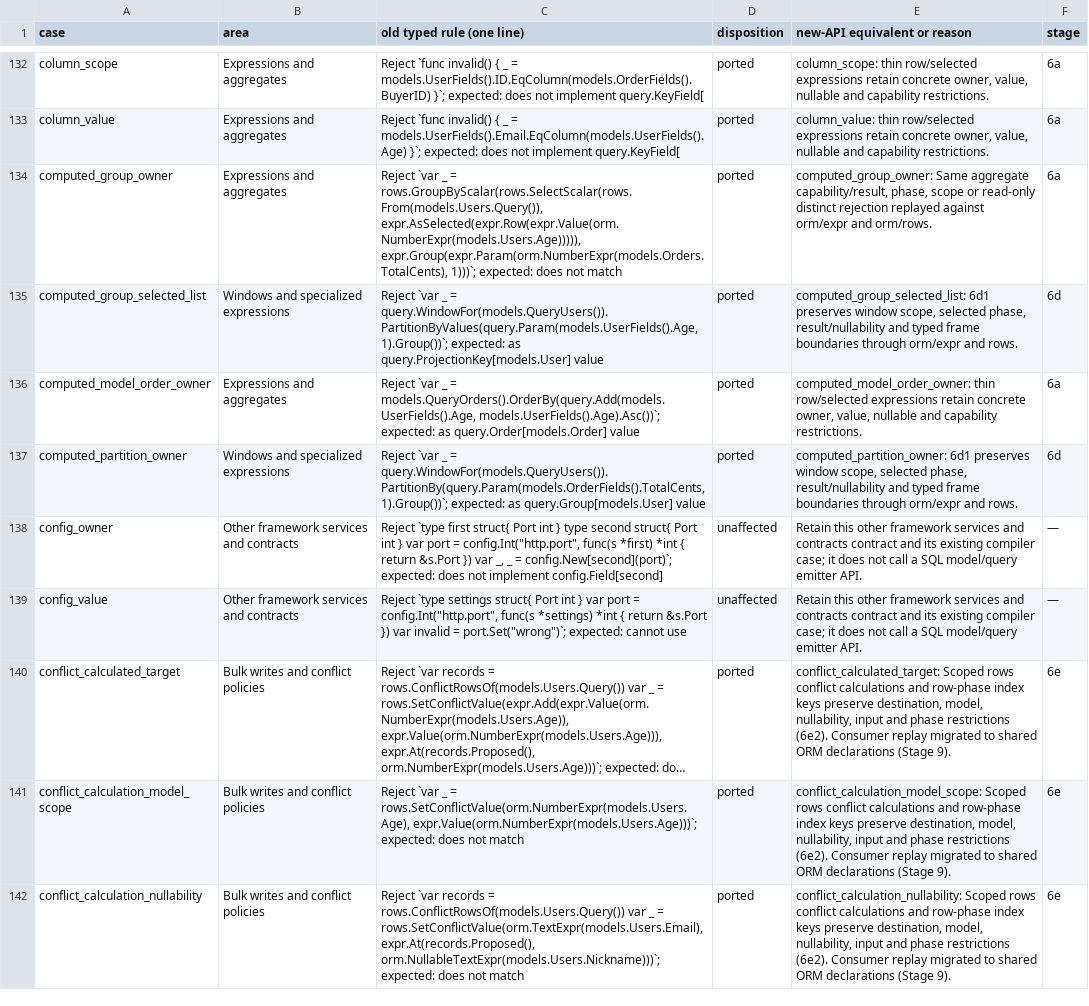
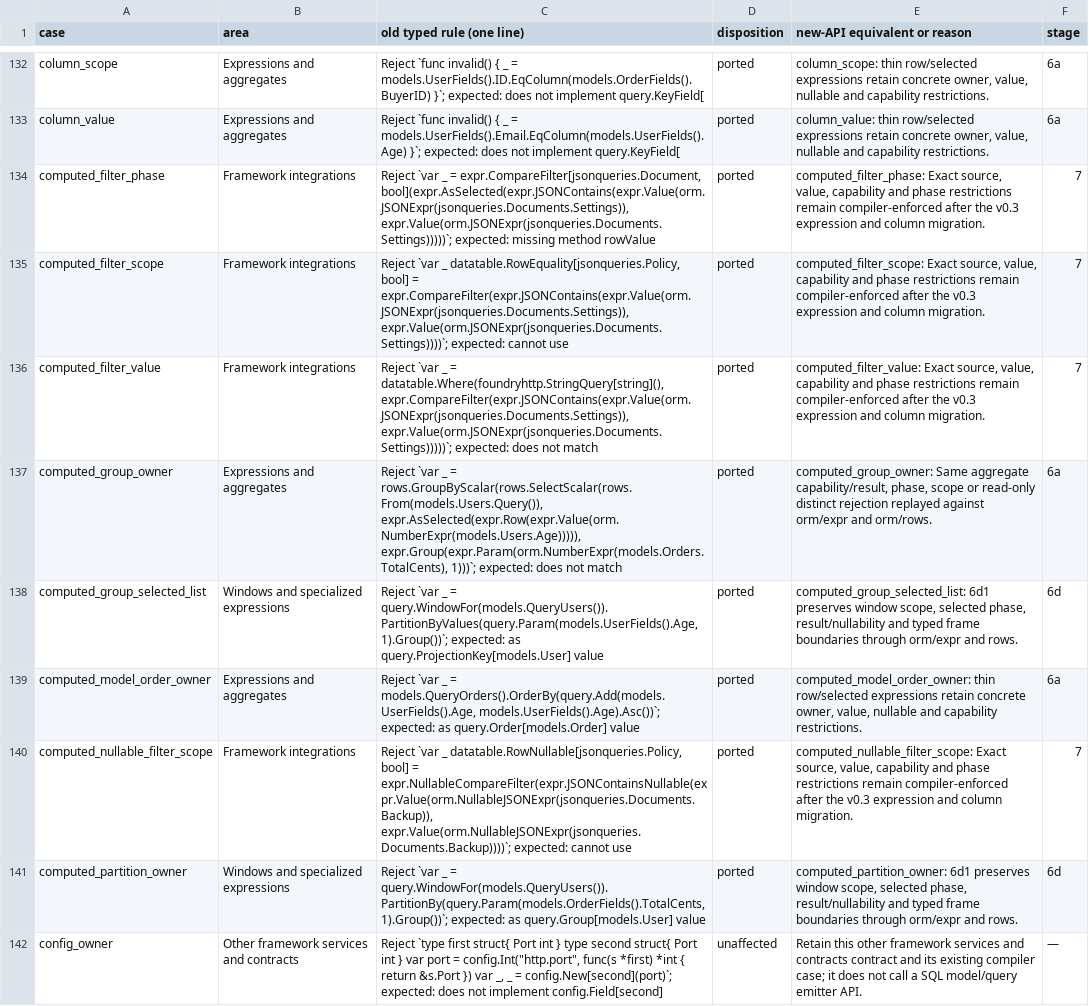
Before and after one commit to weiloon1234/Foundry-Go, a TSV file: blueprint/goway-data-layer/compilefail-mapping.tsv, drawn as a sheet; only a part is shown, gaps mark what is left out; the shorter side is filled out with more unchanged rows; long unchanged cells end in …; the diff names each change by its address in the sheet, - before the commit and + after, or states it on an @@ line.

Commit message:
Catalogue the computed-value datatable filter rejections
The four compile-negative cases added with CompareFilter's RowValue input
gain Go-way counterparts and ported mapping rows, so the catalogue covers
each compiler case once again (1,049). The blueprint summary drops a stale
pre-v0.3 coverage line.

```diff
--- a/blueprint/goway-data-layer/compilefail-mapping.tsv
+++ b/blueprint/goway-data-layer/compilefail-mapping.tsv
+row 134: computed_filter_phase | Framework integrations | Reject `var _ = expr.CompareFilter[jsonqueries.Document, bool](expr.AsSelected(expr.JSONContains(expr.Value(orm.JSONExpr(jsonqueries.Documents.Settings)), expr.Value(orm.JSONExpr(jsonqueries.Documents.Settings)))))`; expected: missing method rowValue | ported | computed_filter_phase: Exact source, value, capability and phase restrictions remain compiler-enforced after the v0.3 expression and column migration. | 7
+row 135: computed_filter_scope | Framework integrations | Reject `var _ datatable.RowEquality[jsonqueries.Policy, bool] = expr.CompareFilter(expr.JSONContains(expr.Value(orm.JSONExpr(jsonqueries.Documents.Settings)), expr.Value(orm.JSONExpr(jsonqueries.Documents.Settings))))`; expected: cannot use | ported | computed_filter_scope: Exact source, value, capability and phase restrictions remain compiler-enforced after the v0.3 expression and column migration. | 7
+row 136: computed_filter_value | Framework integrations | Reject `var _ = datatable.Where(foundryhttp.StringQuery[string](), expr.CompareFilter(expr.JSONContains(expr.Value(orm.JSONExpr(jsonqueries.Documents.Settings)), expr.Value(orm.JSONExpr(jsonqueries.Documents.Settings)))))`; expected: does not match | ported | computed_filter_value: Exact source, value, capability and phase restrictions remain compiler-enforced after the v0.3 expression and column migration. | 7
+row 140: computed_nullable_filter_scope | Framework integrations | Reject `var _ datatable.RowNullable[jsonqueries.Policy, bool] = expr.NullableCompareFilter(expr.JSONContainsNullable(expr.Value(orm.NullableJSONExpr(jsonqueries.Documents.Backup)), expr.Value(orm.NullableJSONExpr(jsonqueries.Documents.Backup))))`; expected: cannot use | ported | computed_nullable_filter_scope: Exact source, value, capability and phase restrictions remain compiler-enforced after the v0.3 expression and column migration. | 7
```
Also changed, not shown: 7 other files.
